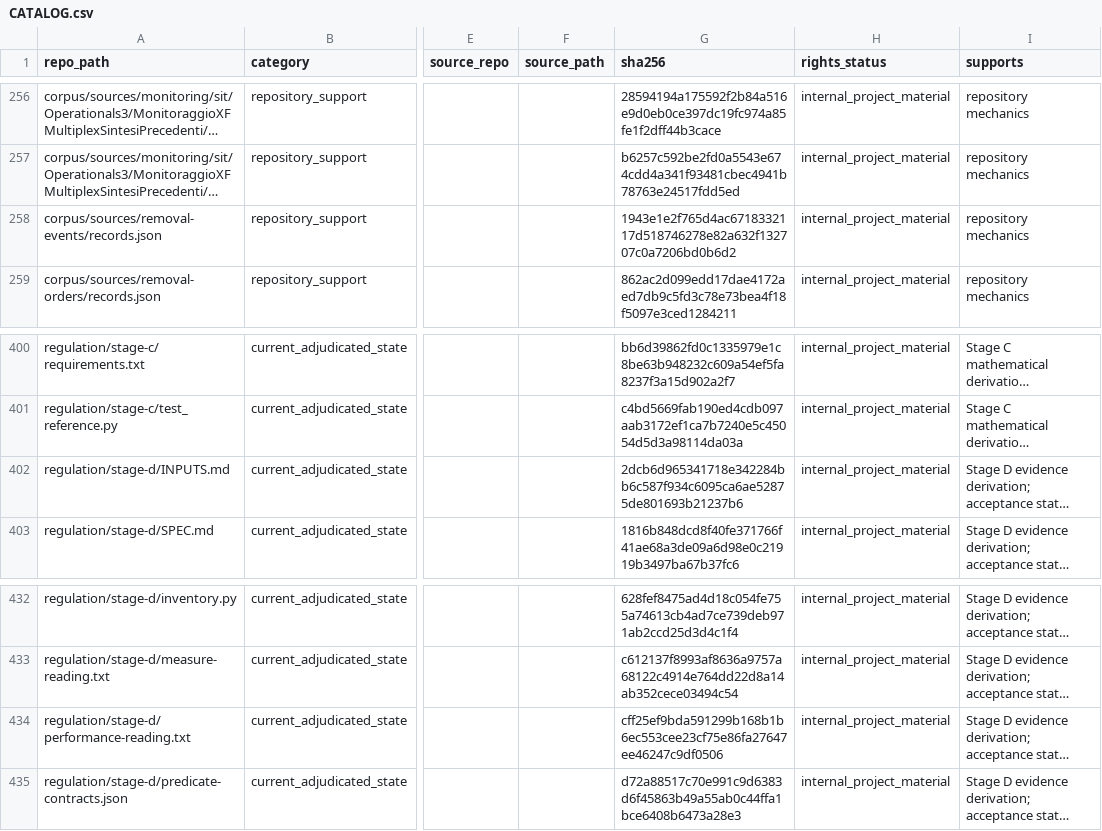
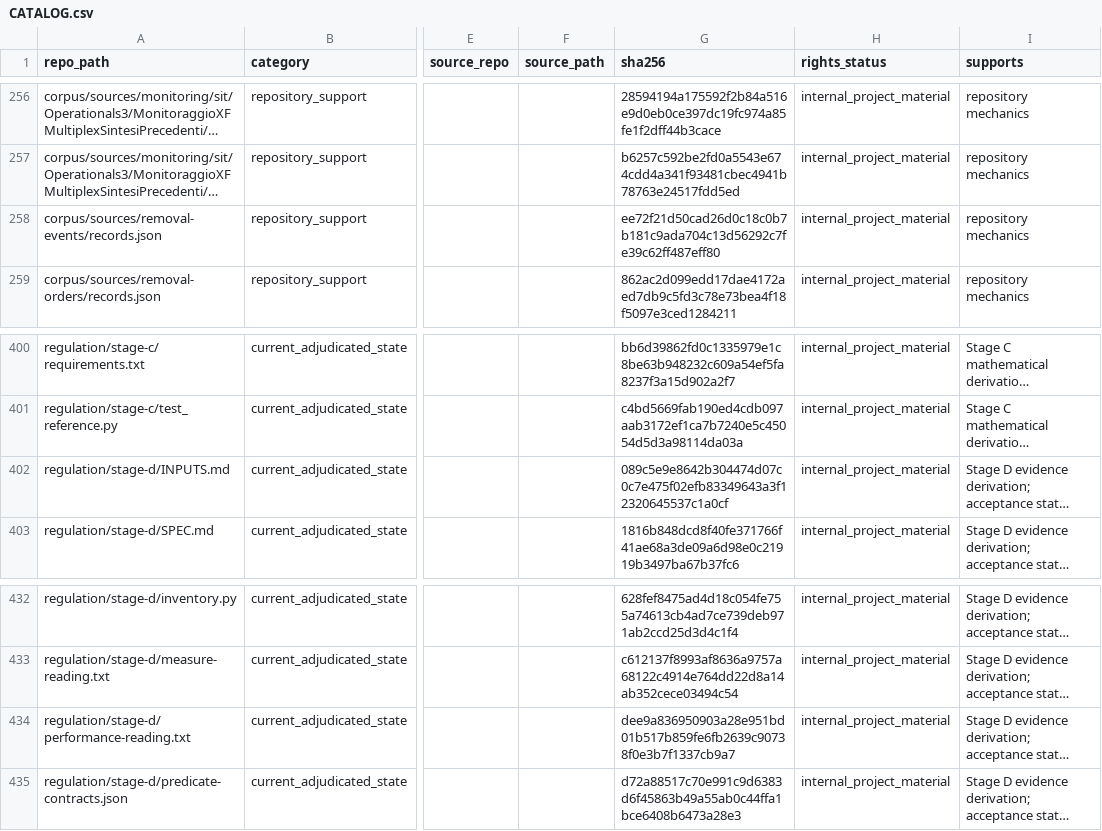
Before and after one commit to owassmer/CORDON, a CSV file: corpus/CATALOG.csv, drawn as a sheet; only a part is shown, gaps mark what is left out; long unchanged cells end in …; the diff names each change by its address in the sheet, - before the commit and + after, or states it on an @@ line.

Commit message:
Clarify performance citation reading and current source limits

```diff
--- a/corpus/CATALOG.csv
+++ b/corpus/CATALOG.csv
-G258 (sha256): 1943e1e2f765d4ac6718332117d518746278e82a632f132707c0a7206bd0b6d2
+G258 (sha256): ee72f21d50cad26d0c18c0b7b181c9ada704c13d56292c7fe39c62ff487eff80
-G402 (sha256): 2dcb6d965341718e342284bb6c587f934c6095ca6ae52875de801693b21237b6
+G402 (sha256): 089c5e9e8642b304474d07c0c7e475f02efb83349643a3f12320645537c1a0cf
-G434 (sha256): cff25ef9bda591299b168b1b6ec553cee23cf75e86fa27647ee46247c9df0506
+G434 (sha256): dee9a836950903a28e951bd01b517b859fe6fb2639c90738f0e3b7f1337cb9a7
```
Also changed, not shown: 3 other files.
